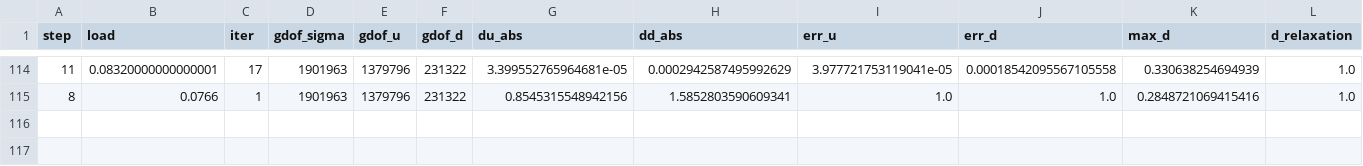
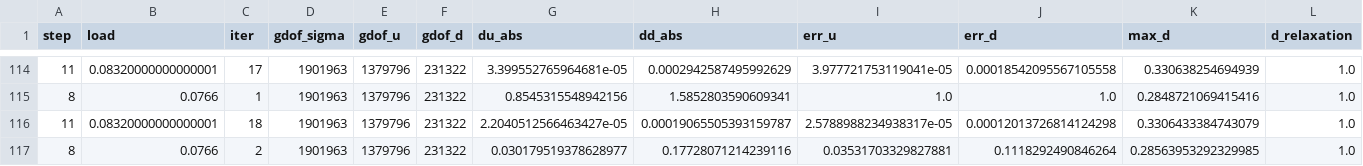
Before and after one commit to tiantian0347/fractureX, a CSV file: results/phasefield/model0_circular_notch/paper_aux/epsg_1e-06/iterations.csv, drawn as a sheet; only a part is shown, gaps mark what is left out; rows hold the shown columns only; the diff names each change by its address in the sheet, - before the commit and + after, or states it on an @@ line.

```diff
--- a/results/phasefield/model0_circular_notch/paper_aux/epsg_1e-06/iterations.csv
+++ b/results/phasefield/model0_circular_notch/paper_aux/epsg_1e-06/iterations.csv
+row 116: 11 | 0.08320000000000001 | 18 | 1901963 | 1379796 | 231322 | 2.2040512566463427e-05 | 0.00019065505393159787 | 2.5788988234938317e-05 | 0.00012013726814124298 | 0.3306433384743079 | 1.0
+row 117: 8 | 0.0766 | 2 | 1901963 | 1379796 | 231322 | 0.030179519378628977 | 0.17728071214239116 | 0.03531703329827881 | 0.1118292490846264 | 0.28563953292329985 | 1.0
```
Also changed, not shown: 1 other file.
